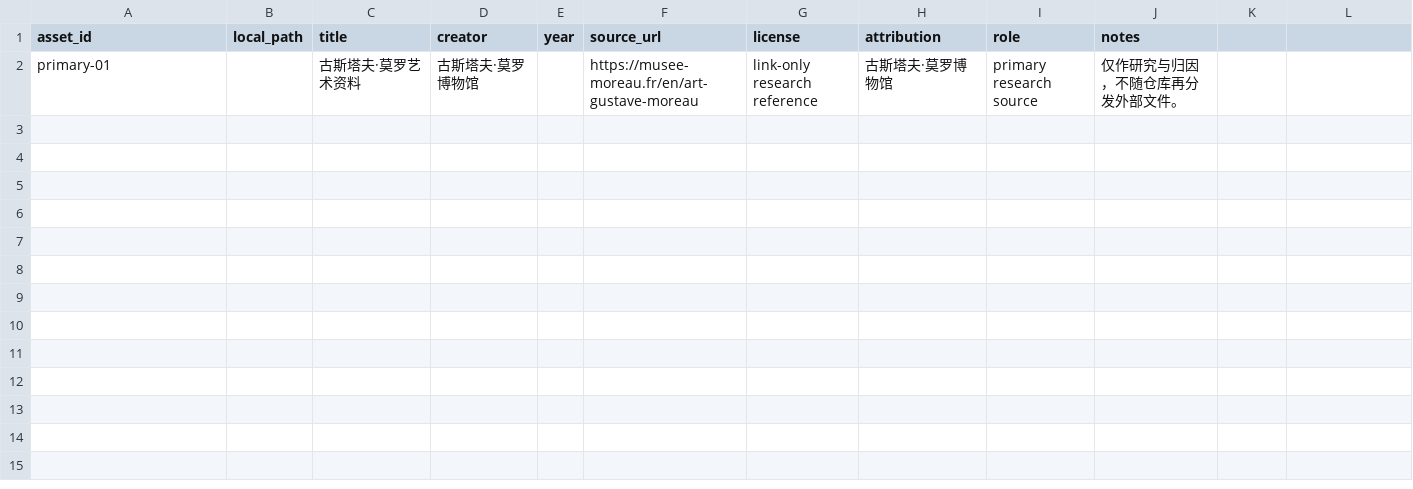
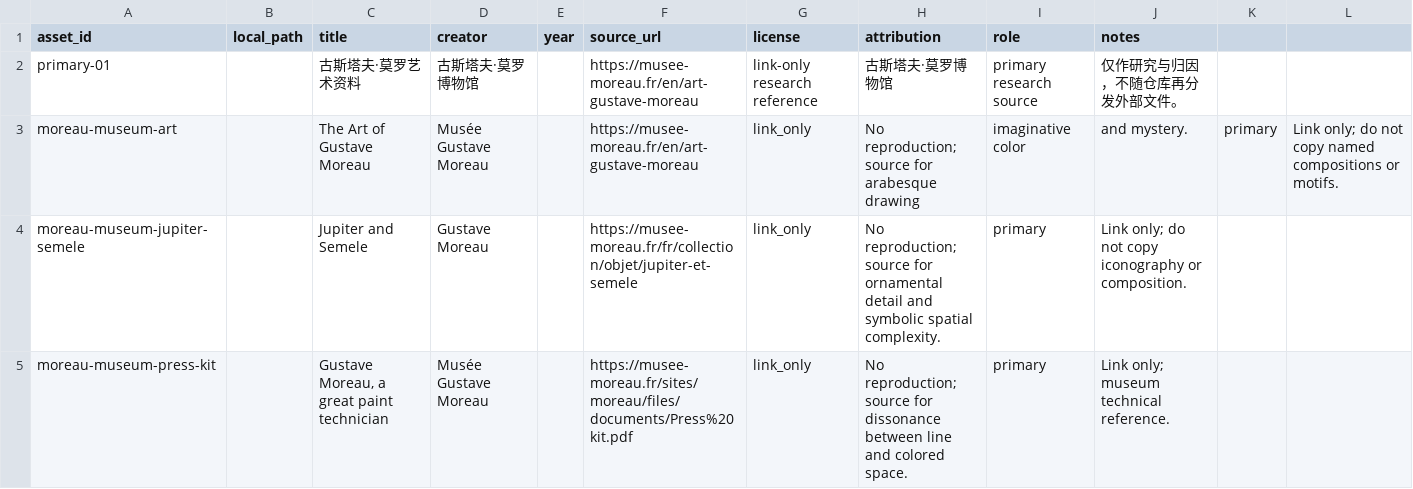
Before and after one commit to ZhouYinLong-lab/OhMyStyle, a CSV file: style-packages/artists/gustave-moreau/references/manifest.csv, drawn as a sheet; the diff names each change by its address in the sheet, - before the commit and + after, or states it on an @@ line.

Commit message:
feat: register Gustave Moreau art direction

```diff
--- a/style-packages/artists/gustave-moreau/references/manifest.csv
+++ b/style-packages/artists/gustave-moreau/references/manifest.csv
+row 3: moreau-museum-art |  | The Art of Gustave Moreau | Musée Gustave Moreau |  | https://musee-moreau.fr/en/art-gustave-moreau | link_only | No reproduction; source for arabesque drawing | imaginative color | and mystery. | primary | Link only; do not copy named compositions or motifs.
+row 4: moreau-museum-jupiter-semele |  | Jupiter and Semele | Gustave Moreau |  | https://musee-moreau.fr/fr/collection/objet/jupiter-et-semele | link_only | No reproduction; source for ornamental detail and symbolic spatial complexity. | primary | Link only; do not copy iconography or composition.
+row 5: moreau-museum-press-kit |  | Gustave Moreau, a great paint technician | Musée Gustave Moreau |  | https://musee-moreau.fr/sites/moreau/files/documents/Press%20kit.pdf | link_only | No reproduction; source for dissonance between line and colored space. | primary | Link only; museum technical reference.
```
Also changed, not shown: 18 other files.
